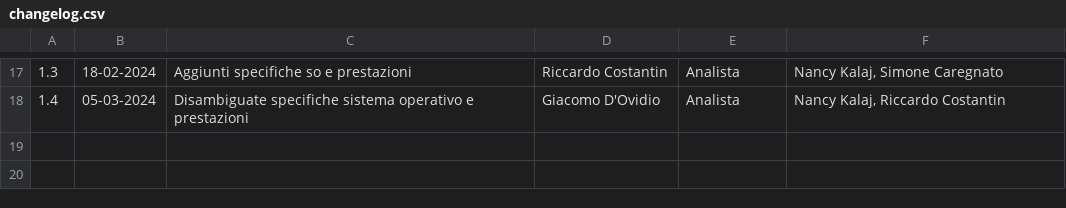
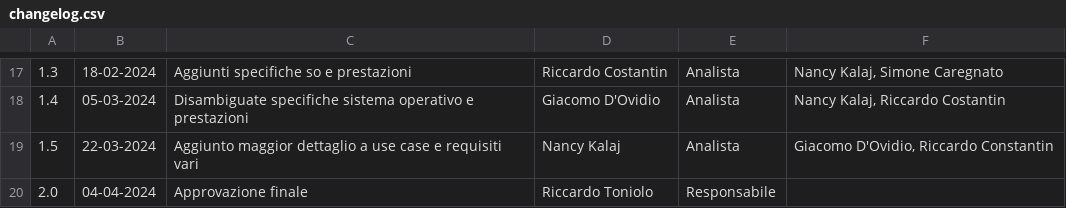
Before and after one commit to SWATEngineering/Docs, a CSV file: src/3_PB/AnalisiDeiRequisiti/changelog.csv, drawn as a sheet; only a part is shown, gaps mark what is left out; the diff names each change by its address in the sheet, - before the commit and + after, or states it on an @@ line.

```diff
--- a/src/3_PB/AnalisiDeiRequisiti/changelog.csv
+++ b/src/3_PB/AnalisiDeiRequisiti/changelog.csv
+row 19: 1.5 | 22-03-2024 | Aggiunto maggior dettaglio a use case e requisiti vari | Nancy Kalaj | Analista | Giacomo D'Ovidio, Riccardo Constantin
+row 20: 2.0 | 04-04-2024 | Approvazione finale | Riccardo Toniolo | Responsabile
```
Also changed, not shown: src/3_PB/PianoDiQualifica/changelog.csv, 53 other files.
